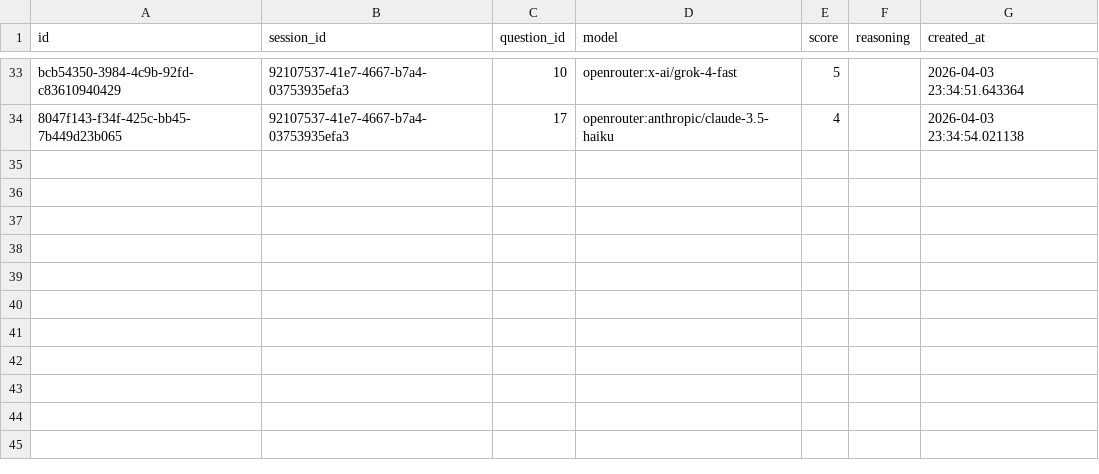
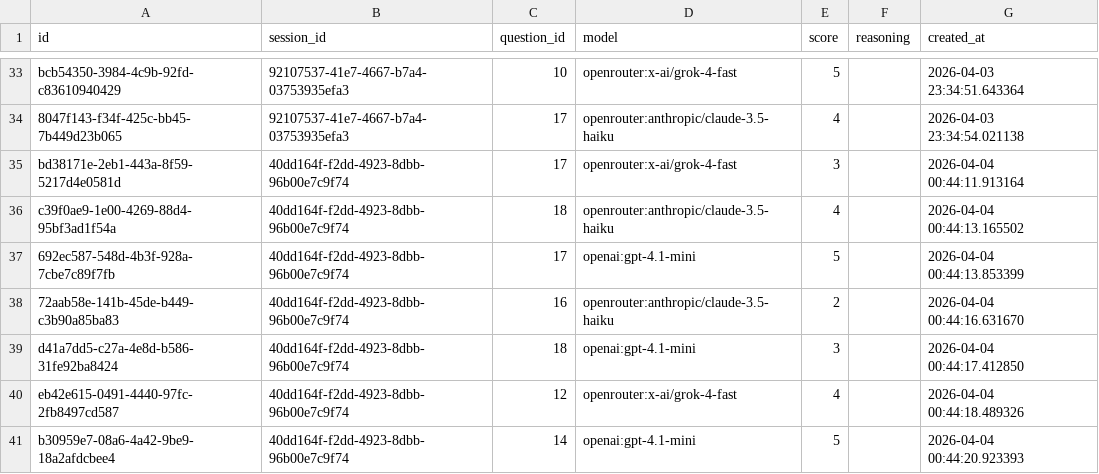
Before and after one commit to willjgriff/llm-pluralism, a CSV file: output/scripts/railway_export_ratings.csv, drawn as a sheet; only a part is shown, gaps mark what is left out; the diff names each change by its address in the sheet, - before the commit and + after, or states it on an @@ line.

Commit message:
Update live data fetch with password. Remove non-evaluated analysis

```diff
--- a/output/scripts/railway_export_ratings.csv
+++ b/output/scripts/railway_export_ratings.csv
+row 35: bd38171e-2eb1-443a-8f59-5217d4e0581d | 40dd164f-f2dd-4923-8dbb-96b00e7c9f74 | 17 | openrouter:x-ai/grok-4-fast | 3 |  | 2026-04-04 00:44:11.913164
+row 36: c39f0ae9-1e00-4269-88d4-95bf3ad1f54a | 40dd164f-f2dd-4923-8dbb-96b00e7c9f74 | 18 | openrouter:anthropic/claude-3.5-haiku | 4 |  | 2026-04-04 00:44:13.165502
+row 37: 692ec587-548d-4b3f-928a-7cbe7c89f7fb | 40dd164f-f2dd-4923-8dbb-96b00e7c9f74 | 17 | openai:gpt-4.1-mini | 5 |  | 2026-04-04 00:44:13.853399
+row 38: 72aab58e-141b-45de-b449-c3b90a85ba83 | 40dd164f-f2dd-4923-8dbb-96b00e7c9f74 | 16 | openrouter:anthropic/claude-3.5-haiku | 2 |  | 2026-04-04 00:44:16.631670
+row 39: d41a7dd5-c27a-4e8d-b586-31fe92ba8424 | 40dd164f-f2dd-4923-8dbb-96b00e7c9f74 | 18 | openai:gpt-4.1-mini | 3 |  | 2026-04-04 00:44:17.412850
+row 40: eb42e615-0491-4440-97fc-2fb8497cd587 | 40dd164f-f2dd-4923-8dbb-96b00e7c9f74 | 12 | openrouter:x-ai/grok-4-fast | 4 |  | 2026-04-04 00:44:18.489326
+row 41: b30959e7-08a6-4a42-9be9-18a2afdcbee4 | 40dd164f-f2dd-4923-8dbb-96b00e7c9f74 | 14 | openai:gpt-4.1-mini | 5 |  | 2026-04-04 00:44:20.923393
```
Also changed, not shown: output/scripts/railway_export_sessions.csv, 24 other files.
